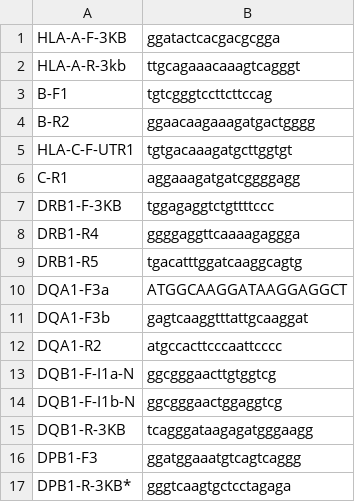
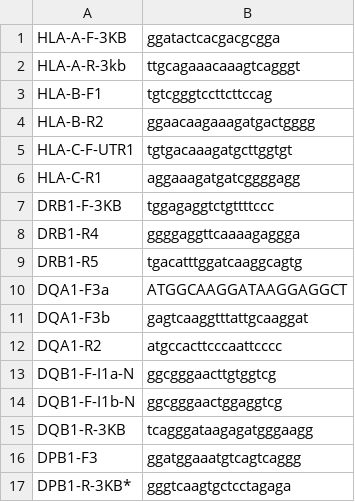
Before and after one commit to TorbjornBak/WhatsYourNextType, a TSV file: Data-for-DTU/PrimerListBigData.tsv, drawn as a sheet.

```diff
--- a/Data-for-DTU/PrimerListBigData.tsv
+++ b/Data-for-DTU/PrimerListBigData.tsv
@@ -2,6 +2,6 @@ HLA-A-F-3KB	ggatactcacgacgcgga
 HLA-A-R-3kb	ttgcagaaacaaagtcagggt
-B-F1	tgtcgggtccttcttccag
-B-R2	ggaacaagaaagatgactgggg
+HLA-B-F1	tgtcgggtccttcttccag
+HLA-B-R2	ggaacaagaaagatgactgggg
 HLA-C-F-UTR1	tgtgacaaagatgcttggtgt
-C-R1	aggaaagatgatcggggagg
+HLA-C-R1	aggaaagatgatcggggagg
 DRB1-F-3KB	tggagaggtctgttttccc
```
Also changed, not shown: 3 other files.
